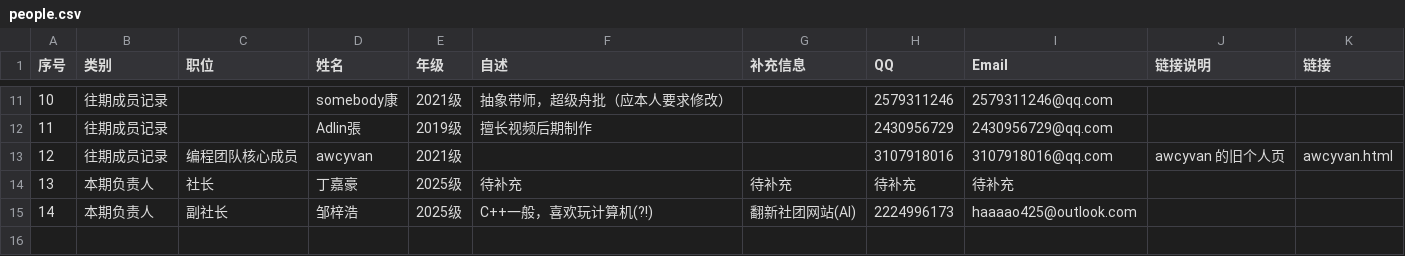
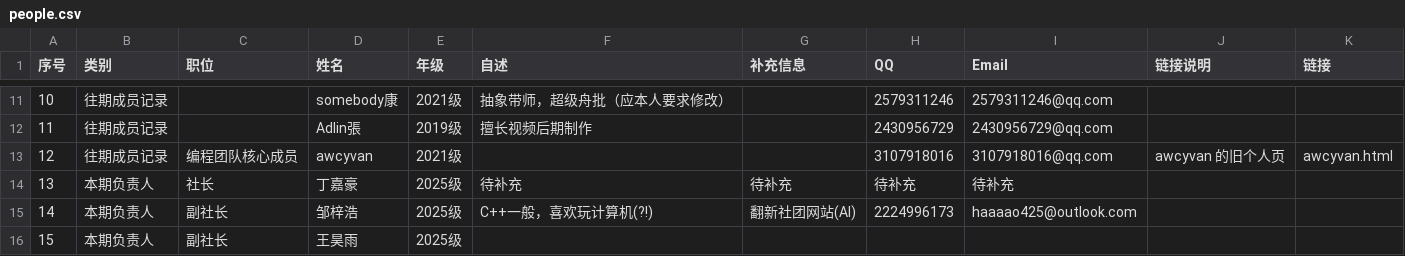
Before and after one commit to zzh10425/JZ-Tech-Club, a CSV file: data/people.csv, drawn as a sheet; only a part is shown, gaps mark what is left out; the diff names each change by its address in the sheet, - before the commit and + after, or states it on an @@ line.

```diff
--- a/data/people.csv
+++ b/data/people.csv
+row 16: 15 | 本期负责人 | 副社长 | 王昊雨 | 2025级
```
Also changed, not shown: 1 other file.
